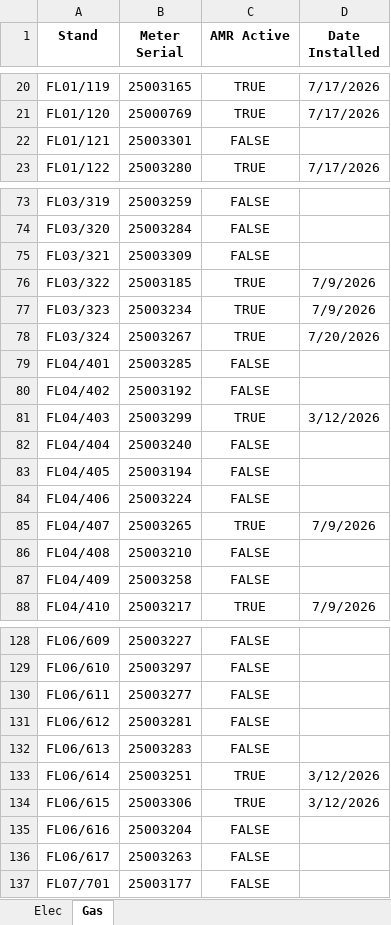
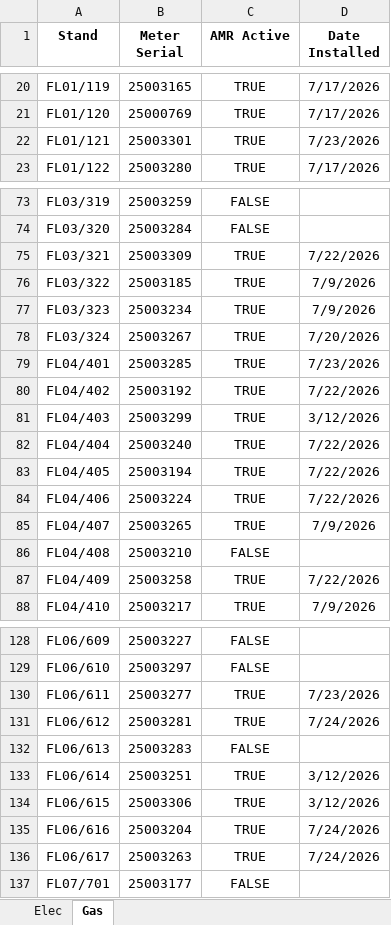
Before and after one commit to ruanvanheerden97/SummerRidge, an Excel workbook: data/Summer_Ridge_Master_Sheet.xlsx, sheet Gas, drawn as a sheet; only a part is shown, gaps mark what is left out; values as stored, in another font and other column widths than the file's, no borders; conditional formats not drawn; the diff covers the shown part only; the diff names each change by its address in the sheet, - before the commit and + after, or states it on an @@ line.

Commit message:
Floor 6 meters installed

```diff
--- a/data/Summer_Ridge_Master_Sheet.xlsx (sheet Gas)
+++ b/data/Summer_Ridge_Master_Sheet.xlsx (sheet Gas)
-C22 (AMR Active): FALSE
+C22 (AMR Active): TRUE
-D22 (Date Installed): (empty)
+D22 (Date Installed): 7/23/2026
-C75 (AMR Active): FALSE
+C75 (AMR Active): TRUE
-D75 (Date Installed): (empty)
+D75 (Date Installed): 7/22/2026
-C79:C80 (AMR Active): FALSE
+C79:C80 (AMR Active): TRUE
-D79 (Date Installed): (empty)
+D79 (Date Installed): 7/23/2026
-D80 (Date Installed): (empty)
+D80 (Date Installed): 7/22/2026
-C82:C84 (AMR Active): FALSE
+C82:C84 (AMR Active): TRUE
-D82:D84 (Date Installed): (empty)
+D82:D84 (Date Installed): 7/22/2026
-C87 (AMR Active): FALSE
+C87 (AMR Active): TRUE
-D87 (Date Installed): (empty)
+D87 (Date Installed): 7/22/2026
-C130:C131 (AMR Active): FALSE
+C130:C131 (AMR Active): TRUE
-D130 (Date Installed): (empty)
+D130 (Date Installed): 7/23/2026
-D131 (Date Installed): (empty)
+D131 (Date Installed): 7/24/2026
-C135:C136 (AMR Active): FALSE
+C135:C136 (AMR Active): TRUE
-D135:D136 (Date Installed): (empty)
+D135:D136 (Date Installed): 7/24/2026
```
Also changed, not shown: 45 edited cells elsewhere in this sheet.
